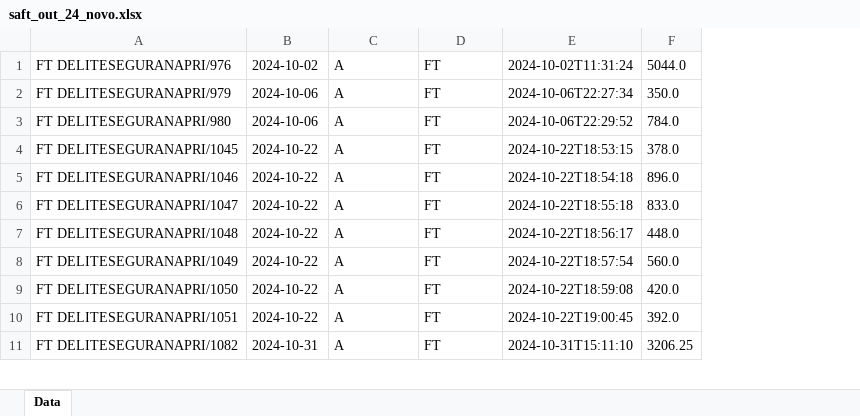
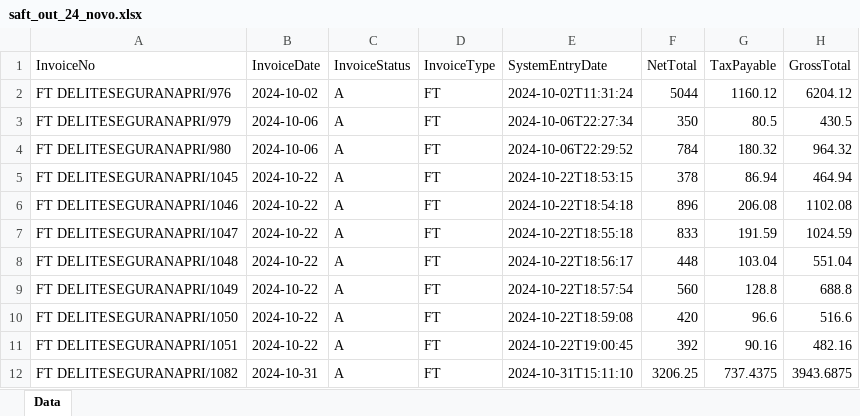
Before and after one commit to nmoura75/SaftPTxmlToExcel, an Excel workbook: saft_out_24_novo.xlsx, sheet Data, drawn as a sheet; only a part is shown; values as stored, in another font and other column widths than the file's, no borders; removed rows and columns are numbered as before the commit, all else as after; the diff names each change by its address in the sheet, - before the commit and + after, or states it on an @@ line.

Commit message:
add field tax and gross value_created title row

```diff
--- a/saft_out_24_novo.xlsx (sheet Data)
+++ b/saft_out_24_novo.xlsx (sheet Data)
-column F, rows 1-11: 5044.0 | 350.0 | 784.0 | 378.0 | 896.0 | 833.0 | 448.0 | 560.0 | 420.0 | 392.0 | 3206.25
+column F, rows 2-12: 5044 | 350 | 784 | 378 | 896 | 833 | 448 | 560 | 420 | 392 | 3206.25
+column G, rows 2-12: 1160.12 | 80.5 | 180.32 | 86.94 | 206.08 | 191.59 | 103.04 | 128.8 | 96.6 | 90.16 | 737.4375
+column H, rows 2-12: 6204.12 | 430.5 | 964.32 | 464.94 | 1102.08 | 1024.59 | 551.04 | 688.8 | 516.6 | 482.16 | 3943.6875
+row 1: InvoiceNo | InvoiceDate | InvoiceStatus | InvoiceType | SystemEntryDate | NetTotal | TaxPayable | GrossTotal
```
Also changed, not shown: 2 other files.
